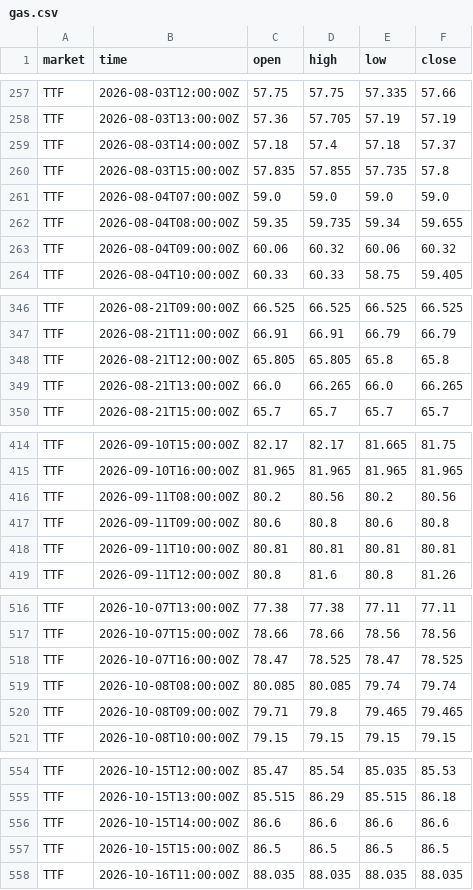
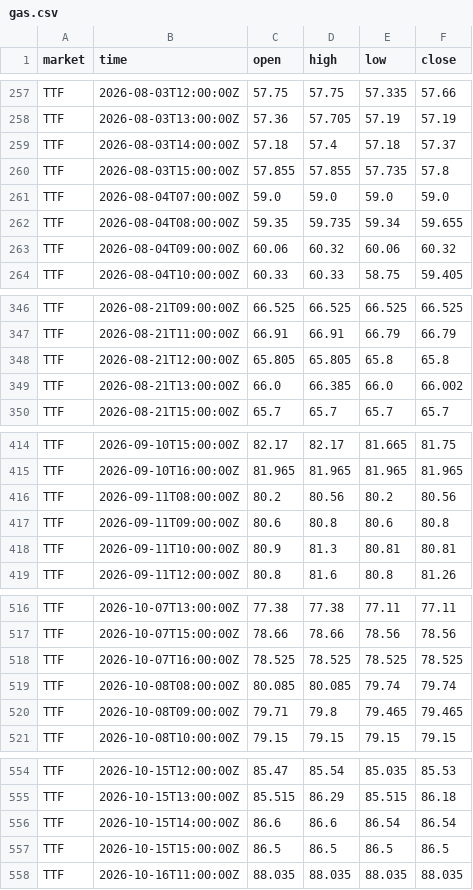
Before and after one commit to tallerzalan/eu-spot-prices, a CSV file: data/gas.csv, drawn as a sheet; only a part is shown, gaps mark what is left out; the diff covers the shown part only.

```diff
--- a/data/gas.csv
+++ b/data/gas.csv
@@ -259,3 +259,3 @@ TTF,2026-08-03T13:00:00Z,57.36,57.705,57.19,57.19
 TTF,2026-08-03T14:00:00Z,57.18,57.4,57.18,57.37
-TTF,2026-08-03T15:00:00Z,57.835,57.855,57.735,57.8
+TTF,2026-08-03T15:00:00Z,57.855,57.855,57.735,57.8
 TTF,2026-08-04T07:00:00Z,59.0,59.0,59.0,59.0
@@ -348,3 +348,3 @@ TTF,2026-08-21T11:00:00Z,66.91,66.91,66.79,66.79
 TTF,2026-08-21T12:00:00Z,65.805,65.805,65.8,65.8
-TTF,2026-08-21T13:00:00Z,66.0,66.265,66.0,66.265
+TTF,2026-08-21T13:00:00Z,66.0,66.385,66.0,66.002
 TTF,2026-08-21T15:00:00Z,65.7,65.7,65.7,65.7
@@ -417,3 +417,3 @@ TTF,2026-09-11T08:00:00Z,80.2,80.56,80.2,80.56
 TTF,2026-09-11T09:00:00Z,80.6,80.8,80.6,80.8
-TTF,2026-09-11T10:00:00Z,80.81,80.81,80.81,80.81
+TTF,2026-09-11T10:00:00Z,80.9,81.3,80.81,80.81
 TTF,2026-09-11T12:00:00Z,80.8,81.6,80.8,81.26
@@ -517,3 +517,3 @@ TTF,2026-10-07T13:00:00Z,77.38,77.38,77.11,77.11
 TTF,2026-10-07T15:00:00Z,78.66,78.66,78.56,78.56
-TTF,2026-10-07T16:00:00Z,78.47,78.525,78.47,78.525
+TTF,2026-10-07T16:00:00Z,78.525,78.525,78.525,78.525
 TTF,2026-10-08T08:00:00Z,80.085,80.085,79.74,79.74
@@ -555,3 +555,3 @@ TTF,2026-10-15T12:00:00Z,85.47,85.54,85.035,85.53
 TTF,2026-10-15T13:00:00Z,85.515,86.29,85.515,86.18
-TTF,2026-10-15T14:00:00Z,86.6,86.6,86.6,86.6
+TTF,2026-10-15T14:00:00Z,86.6,86.6,86.54,86.54
 TTF,2026-10-15T15:00:00Z,86.5,86.5,86.5,86.5
```
Also changed, not shown: 2 added rows and 16 edited cells elsewhere in this file.
